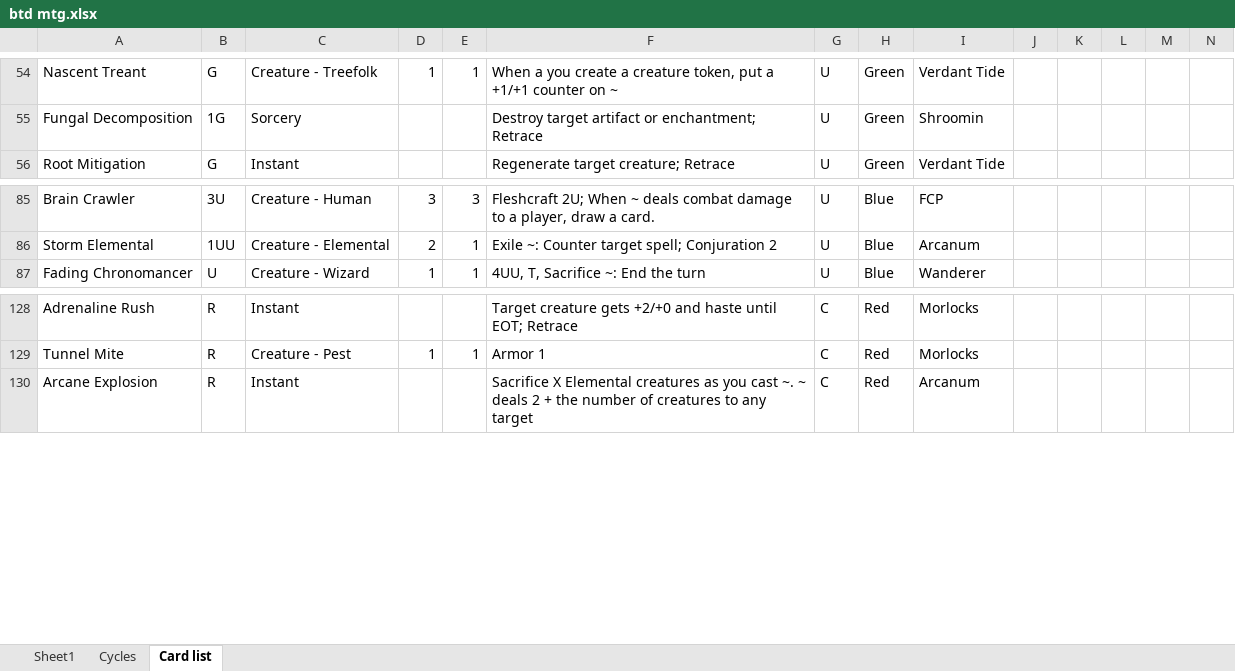
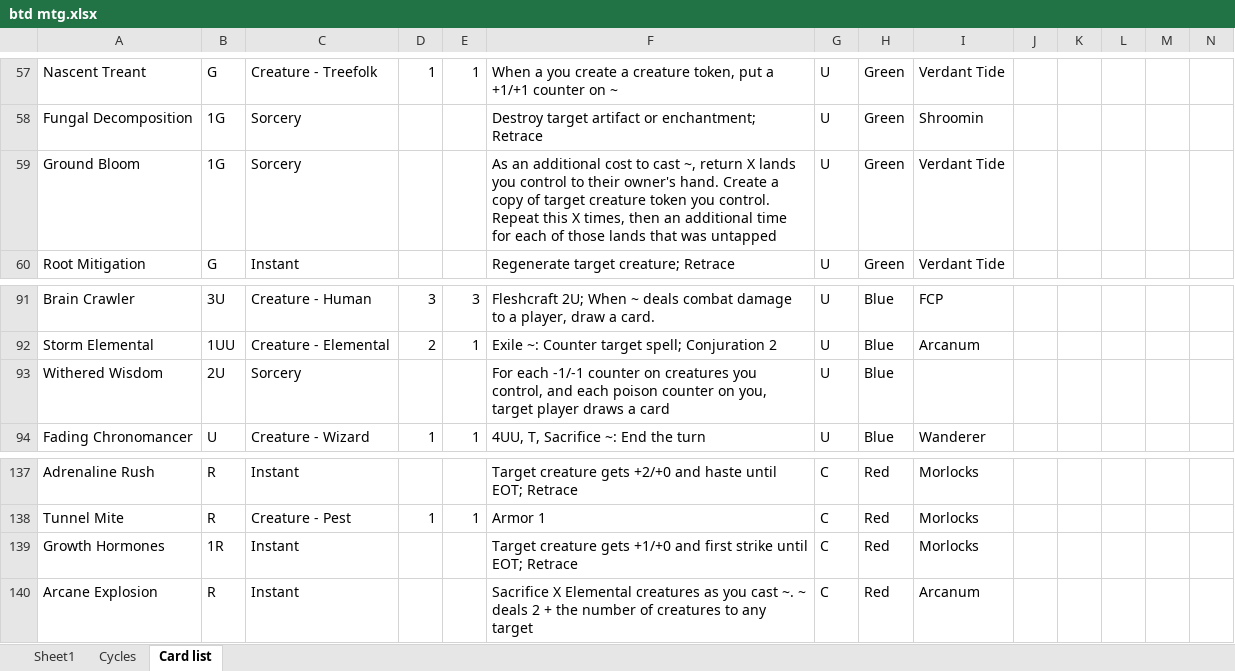
Before and after one commit to NickDMansfield/wargame-tables, an Excel workbook: btd mtg.xlsx, sheet Card list, drawn as a sheet; only a part is shown, gaps mark what is left out; values as stored, in another font and other column widths than the file's, no borders; rows hold the shown columns only; the diff covers the shown part only; the diff names each change by its address in the sheet, - before the commit and + after, or states it on an @@ line.

```diff
--- a/btd mtg.xlsx (sheet Card list)
+++ b/btd mtg.xlsx (sheet Card list)
+row 59: Ground Bloom | 1G | Sorcery |  |  | As an additional cost to cast ~, return X lands you control to their owner's hand. Create a copy of target creature token you control. Repeat this X times, then an additional time for each of those lands that was untapped | U | Green | Verdant Tide
+row 93: Withered Wisdom | 2U | Sorcery |  |  | For each -1/-1 counter on creatures you control, and each poison counter on you, target player draws a card | U | Blue
+row 139: Growth Hormones | 1R | Instant |  |  | Target creature gets +1/+0 and first strike until EOT; Retrace | C | Red | Morlocks
```
Also changed, not shown: 7 added rows and 16 edited cells elsewhere in this sheet.
